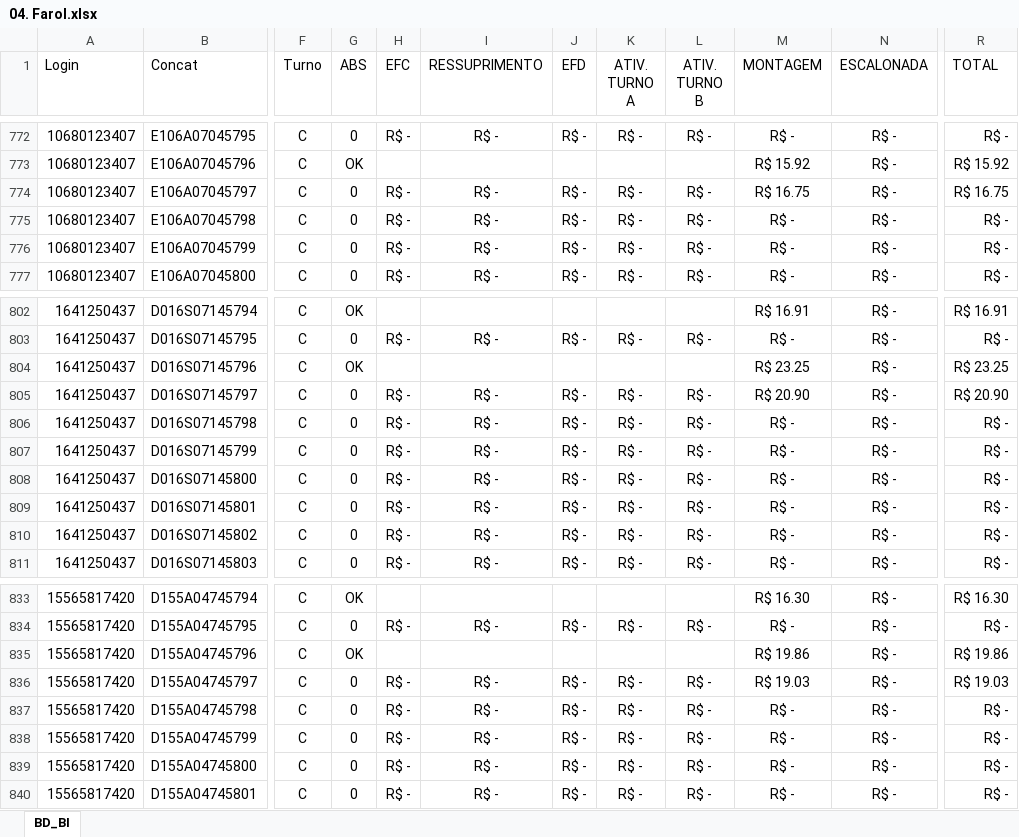
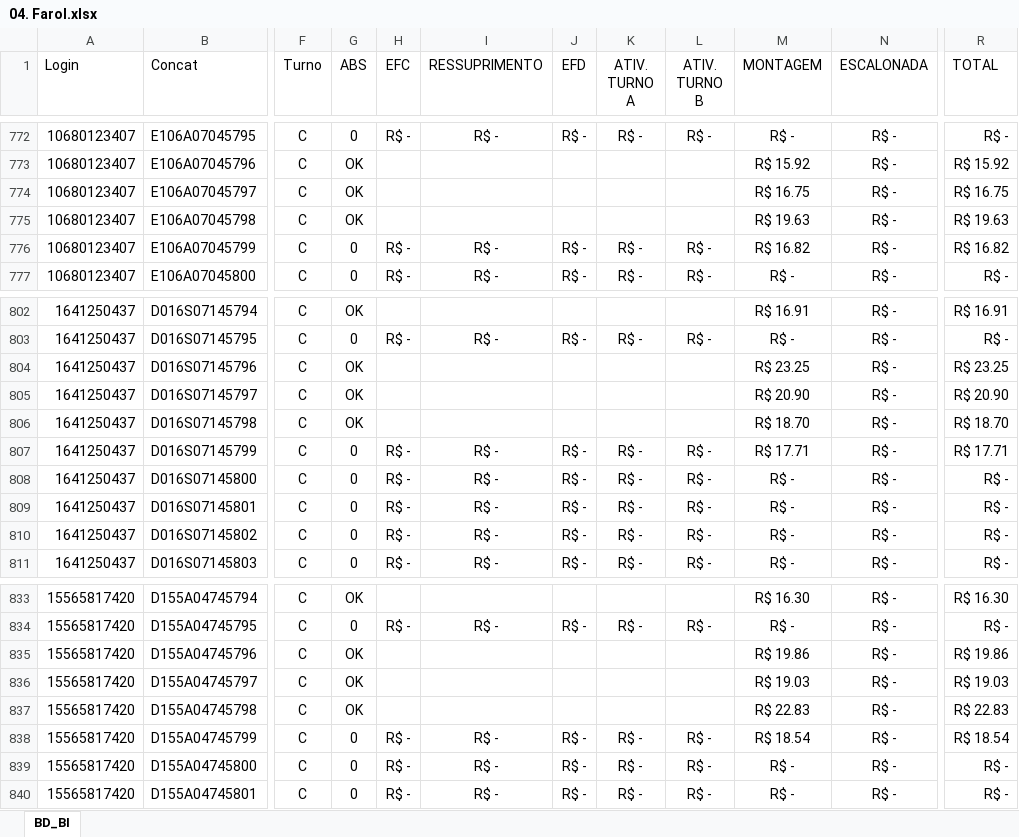
Before and after one commit to jeffersonhorizonte/bot-remuneracao, an Excel workbook: 04. Farol.xlsx, sheet BD_BI, drawn as a sheet; only a part is shown, gaps mark what is left out; values as stored, in another font and other column widths than the file's, no borders; the diff covers the shown part only; the diff names each change by its address in the sheet, - before the commit and + after, or states it on an @@ line.

Commit message:
Atualiza planilha de RV

```diff
--- a/04. Farol.xlsx (sheet BD_BI)
+++ b/04. Farol.xlsx (sheet BD_BI)
-G774:G775 (ABS): 0
+G774:G775 (ABS): OK
-H774:H775 (EFC): R$ -
+H774:H775 (EFC): (empty)
-I774:I775 (RESSUPRIMENTO): R$ -
+I774:I775 (RESSUPRIMENTO): (empty)
-J774:J775 (EFD): R$ -
+J774:J775 (EFD): (empty)
-K774:K775 (ATIV. TURNO A): R$ -
+K774:K775 (ATIV. TURNO A): (empty)
-L774:L775 (ATIV. TURNO B): R$ -
+L774:L775 (ATIV. TURNO B): (empty)
-M775 (MONTAGEM): R$ -
+M775 (MONTAGEM): R$ 19.63
-R775 (TOTAL): R$ -
+R775 (TOTAL): R$ 19.63
-M776 (MONTAGEM): R$ -
+M776 (MONTAGEM): R$ 16.82
-R776 (TOTAL): R$ -
+R776 (TOTAL): R$ 16.82
-G805:G806 (ABS): 0
+G805:G806 (ABS): OK
-H805:H806 (EFC): R$ -
+H805:H806 (EFC): (empty)
-I805:I806 (RESSUPRIMENTO): R$ -
+I805:I806 (RESSUPRIMENTO): (empty)
-J805:J806 (EFD): R$ -
+J805:J806 (EFD): (empty)
-K805:K806 (ATIV. TURNO A): R$ -
+K805:K806 (ATIV. TURNO A): (empty)
-L805:L806 (ATIV. TURNO B): R$ -
+L805:L806 (ATIV. TURNO B): (empty)
-M806 (MONTAGEM): R$ -
+M806 (MONTAGEM): R$ 18.70
-R806 (TOTAL): R$ -
+R806 (TOTAL): R$ 18.70
-M807 (MONTAGEM): R$ -
+M807 (MONTAGEM): R$ 17.71
-R807 (TOTAL): R$ -
+R807 (TOTAL): R$ 17.71
-G836:G837 (ABS): 0
+G836:G837 (ABS): OK
-H836:H837 (EFC): R$ -
+H836:H837 (EFC): (empty)
-I836:I837 (RESSUPRIMENTO): R$ -
+I836:I837 (RESSUPRIMENTO): (empty)
-J836:J837 (EFD): R$ -
+J836:J837 (EFD): (empty)
-K836:K837 (ATIV. TURNO A): R$ -
+K836:K837 (ATIV. TURNO A): (empty)
-L836:L837 (ATIV. TURNO B): R$ -
+L836:L837 (ATIV. TURNO B): (empty)
-M837 (MONTAGEM): R$ -
+M837 (MONTAGEM): R$ 22.83
-R837 (TOTAL): R$ -
+R837 (TOTAL): R$ 22.83
-M838 (MONTAGEM): R$ -
+M838 (MONTAGEM): R$ 18.54
-R838 (TOTAL): R$ -
+R838 (TOTAL): R$ 18.54
```
Also changed, not shown: 252 edited cells elsewhere in this sheet.
